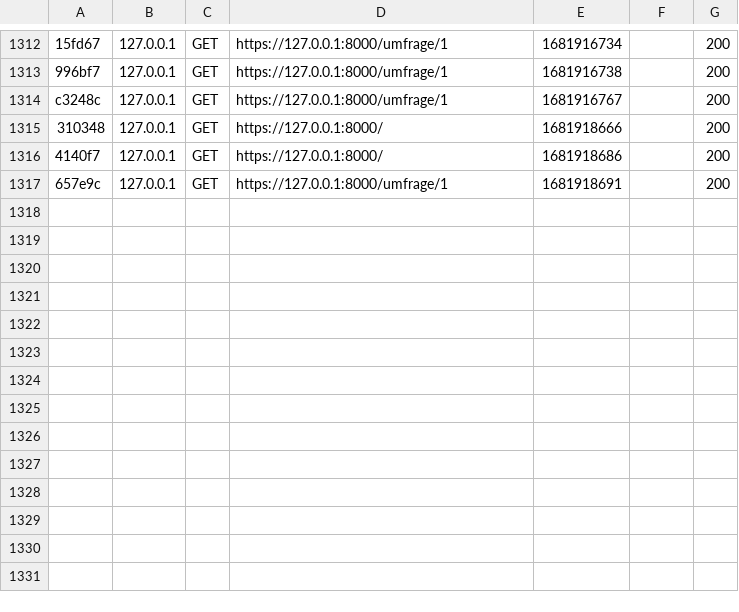
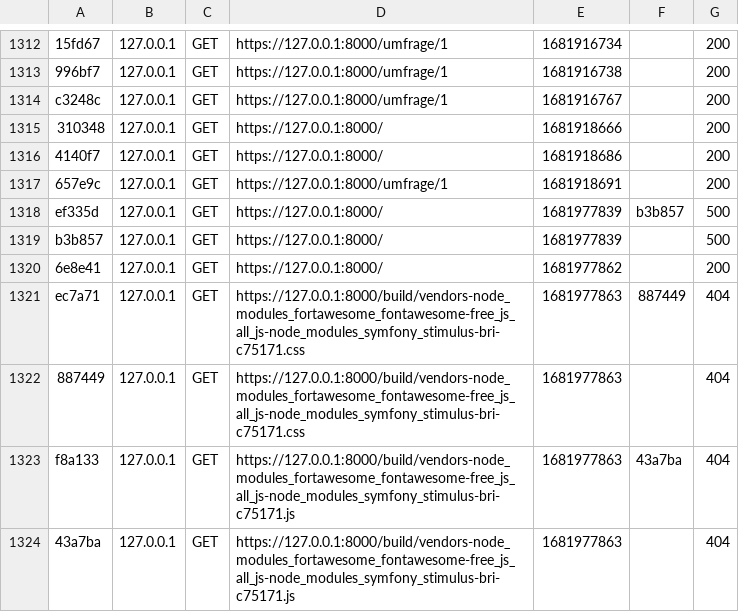
Before and after one commit to Maxqlt/Puudel, a CSV file: var/cache/dev/profiler/index.csv, drawn as a sheet; only a part is shown, gaps mark what is left out.

```diff
--- a/var/cache/dev/profiler/index.csv
+++ b/var/cache/dev/profiler/index.csv
@@ -1317 +1317,8 @@ c3248c,127.0.0.1,GET,https://127.0.0.1:8000/umfrage/1,1681916767,,200
 657e9c,127.0.0.1,GET,https://127.0.0.1:8000/umfrage/1,1681918691,,200
+ef335d,127.0.0.1,GET,https://127.0.0.1:8000/,1681977839,b3b857,500
+b3b857,127.0.0.1,GET,https://127.0.0.1:8000/,1681977839,,500
+6e8e41,127.0.0.1,GET,https://127.0.0.1:8000/,1681977862,,200
+ec7a71,127.0.0.1,GET,https://127.0.0.1:8000/build/vendors-node_modules_fortawesome_fontawesome-free_js_all_js-node_modules_symfony_stimulus-bri-c75171.css,1681977863,887449,404
+887449,127.0.0.1,GET,https://127.0.0.1:8000/build/vendors-node_modules_fortawesome_fontawesome-free_js_all_js-node_modules_symfony_stimulus-bri-c75171.css,1681977863,,404
+f8a133,127.0.0.1,GET,https://127.0.0.1:8000/build/vendors-node_modules_fortawesome_fontawesome-free_js_all_js-node_modules_symfony_stimulus-bri-c75171.js,1681977863,43a7ba,404
+43a7ba,127.0.0.1,GET,https://127.0.0.1:8000/build/vendors-node_modules_fortawesome_fontawesome-free_js_all_js-node_modules_symfony_stimulus-bri-c75171.js,1681977863,,404
```
Also changed, not shown: 5 other files.
